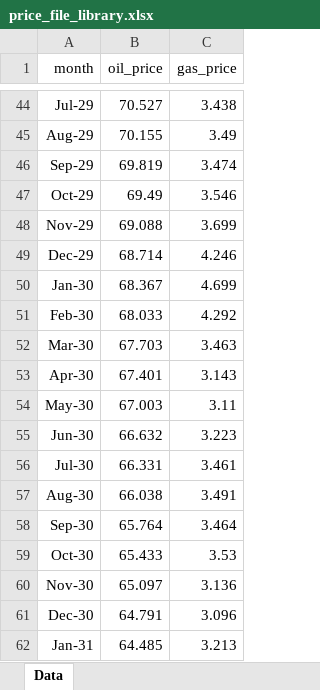
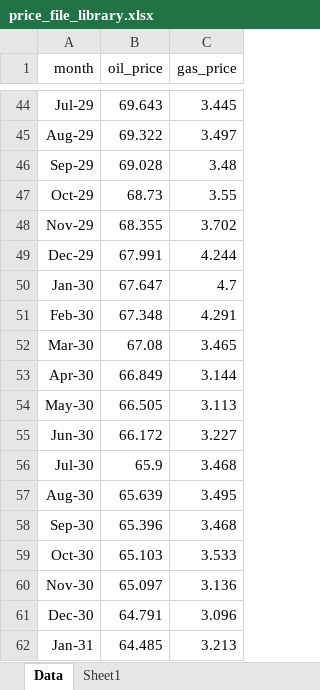
Before and after one commit to mburkegr/Utica-Model-V7, an Excel workbook: price_file_library.xlsx, sheet Data, drawn as a sheet; only a part is shown, gaps mark what is left out; values as stored, in another font and other column widths than the file's, no borders; the diff covers the shown part only; the diff names each change by its address in the sheet, - before the commit and + after, or states it on an @@ line.

```diff
--- a/price_file_library.xlsx (sheet Data)
+++ b/price_file_library.xlsx (sheet Data)
+sheet tab: Sheet1
-B44 (oil_price): 70.527
+B44 (oil_price): 69.643
-C44 (gas_price): 3.438
+C44 (gas_price): 3.445
-B45 (oil_price): 70.155
+B45 (oil_price): 69.322
-C45 (gas_price): 3.49
+C45 (gas_price): 3.497
-B46 (oil_price): 69.819
+B46 (oil_price): 69.028
-C46 (gas_price): 3.474
+C46 (gas_price): 3.48
-B47 (oil_price): 69.49
+B47 (oil_price): 68.73
-C47 (gas_price): 3.546
+C47 (gas_price): 3.55
-B48 (oil_price): 69.088
+B48 (oil_price): 68.355
-C48 (gas_price): 3.699
+C48 (gas_price): 3.702
-B49 (oil_price): 68.714
+B49 (oil_price): 67.991
-C49 (gas_price): 4.246
+C49 (gas_price): 4.244
-B50 (oil_price): 68.367
+B50 (oil_price): 67.647
-C50 (gas_price): 4.699
+C50 (gas_price): 4.7
-B51 (oil_price): 68.033
+B51 (oil_price): 67.348
-C51 (gas_price): 4.292
+C51 (gas_price): 4.291
-B52 (oil_price): 67.703
+B52 (oil_price): 67.08
-C52 (gas_price): 3.463
+C52 (gas_price): 3.465
-B53 (oil_price): 67.401
+B53 (oil_price): 66.849
-C53 (gas_price): 3.143
+C53 (gas_price): 3.144
-B54 (oil_price): 67.003
+B54 (oil_price): 66.505
-C54 (gas_price): 3.11
+C54 (gas_price): 3.113
-B55 (oil_price): 66.632
+B55 (oil_price): 66.172
-C55 (gas_price): 3.223
+C55 (gas_price): 3.227
-B56 (oil_price): 66.331
+B56 (oil_price): 65.9
-C56 (gas_price): 3.461
+C56 (gas_price): 3.468
-B57 (oil_price): 66.038
+B57 (oil_price): 65.639
-C57 (gas_price): 3.491
+C57 (gas_price): 3.495
-B58 (oil_price): 65.764
+B58 (oil_price): 65.396
-C58 (gas_price): 3.464
+C58 (gas_price): 3.468
-B59 (oil_price): 65.433
+B59 (oil_price): 65.103
-C59 (gas_price): 3.53
+C59 (gas_price): 3.533
```
Also changed, not shown: 64 edited cells elsewhere in this sheet.
